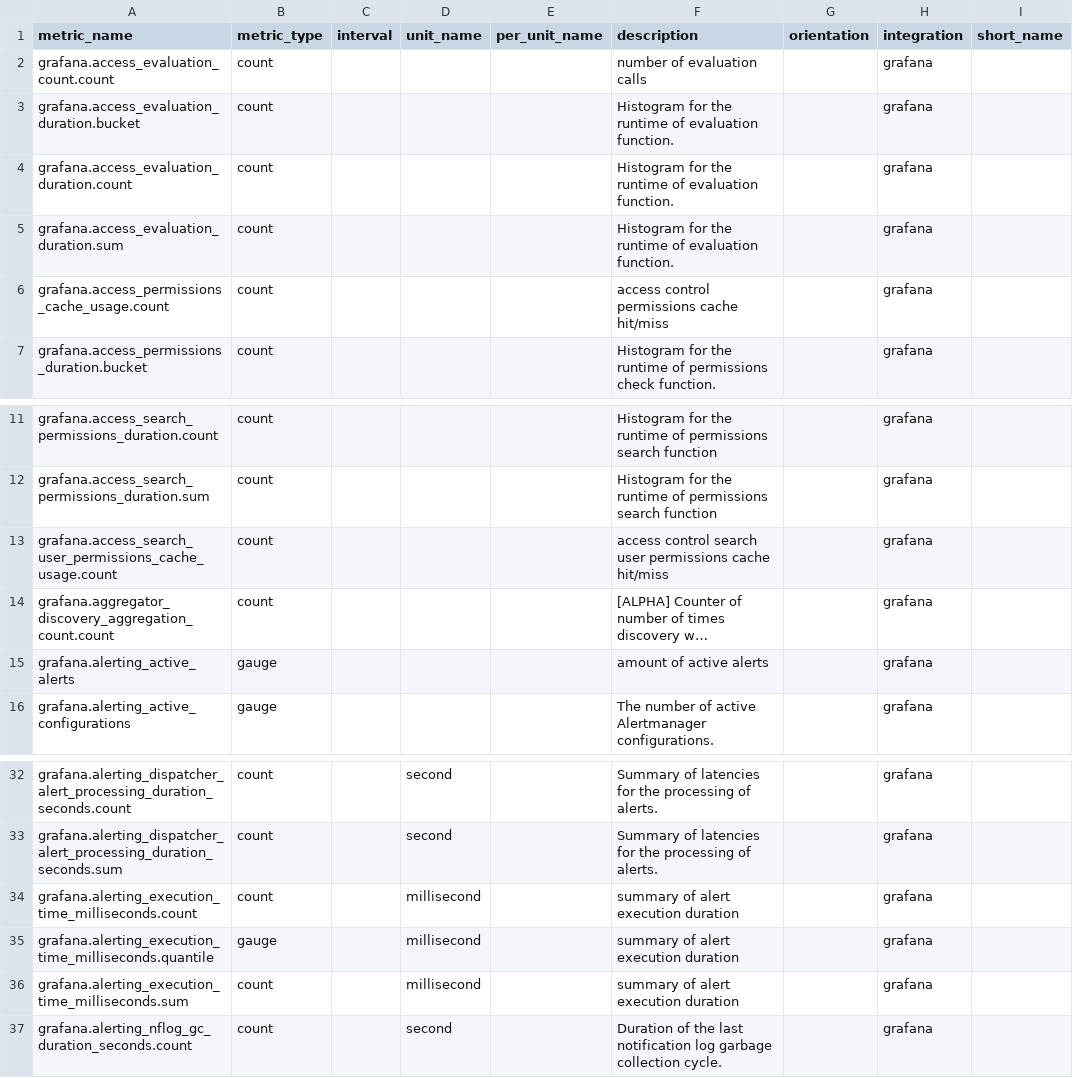
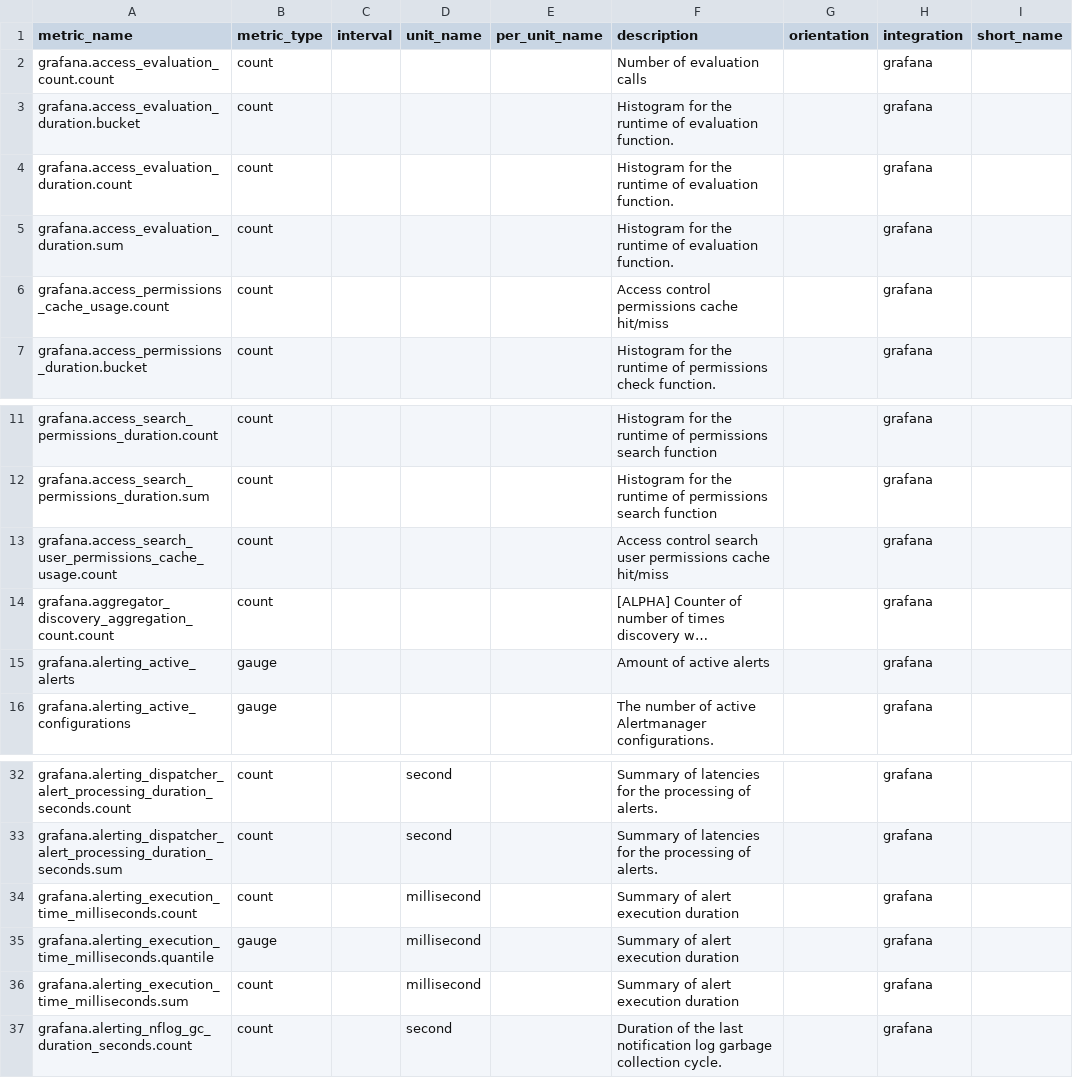
Before and after one commit to RTJL/integrations-extras, a CSV file: grafana/metadata.csv, drawn as a sheet; only a part is shown, gaps mark what is left out; long unchanged cells end in …; the diff names each change by its address in the sheet, - before the commit and + after, or states it on an @@ line.

Commit message:
Apply metadata csv suggestions from code review
Co-authored-by: Rosa Trieu <107086888+rtrieu@users.noreply.github.com>

```diff
--- a/grafana/metadata.csv
+++ b/grafana/metadata.csv
-F2 (description): number of evaluation calls
+F2 (description): Number of evaluation calls
-F6 (description): access control permissions cache hit/miss
+F6 (description): Access control permissions cache hit/miss
-F13 (description): access control search…
+F13 (description): Access control search…
-F15 (description): amount of active alerts
+F15 (description): Amount of active alerts
-F34:F36 (description): summary of alert execution duration
+F34:F36 (description): Summary of alert execution duration
```
